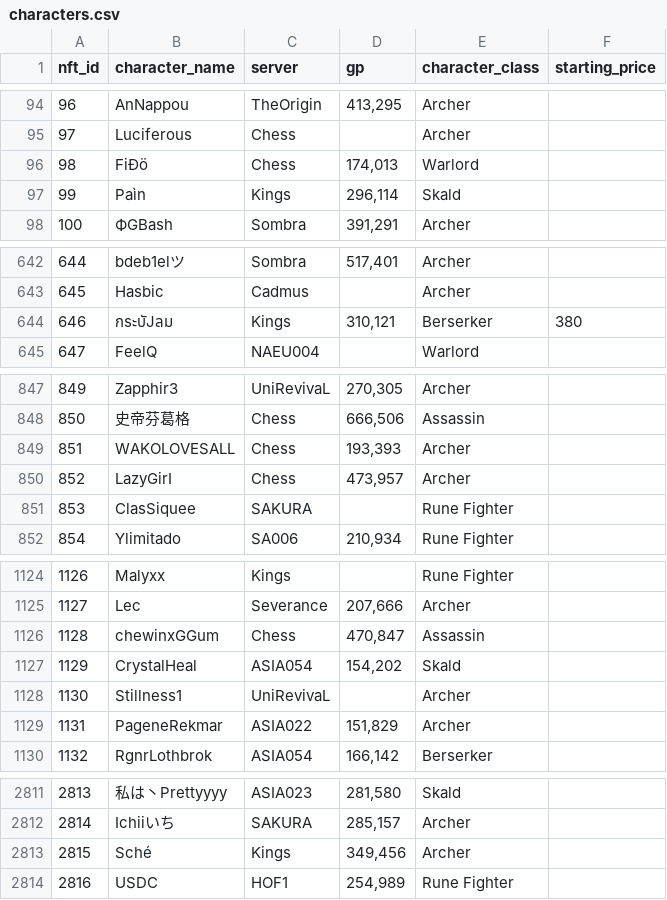
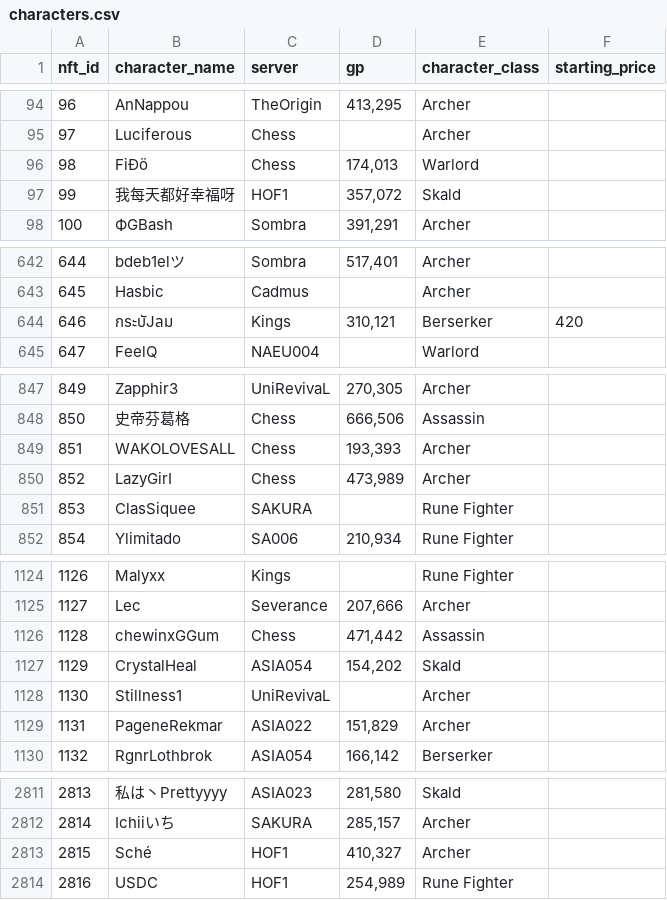
Before and after one commit to lyurgg/ymir-nft-character-search, a CSV file: characters.csv, drawn as a sheet; only a part is shown, gaps mark what is left out; the diff covers the shown part only.

```diff
--- a/characters.csv
+++ b/characters.csv
@@ -96,3 +96,3 @@ nft_id,character_name,server,gp,character_class,starting_price
 98,FiÐö,Chess,"174,013",Warlord,
-99,Paìn,Kings,"296,114",Skald,
+99,我每天都好幸福呀,HOF1,"357,072",Skald,
 100,ФGBash,Sombra,"391,291",Archer,
@@ -643,3 +643,3 @@ nft_id,character_name,server,gp,character_class,starting_price
 645,Hasbic,Cadmus,,Archer,
-646,กsะบัJลม,Kings,"310,121",Berserker,380
+646,กsะบัJลม,Kings,"310,121",Berserker,420
 647,FeelQ,NAEU004,,Warlord,
@@ -849,3 +849,3 @@ nft_id,character_name,server,gp,character_class,starting_price
 851,WAKOLOVESALL,Chess,"193,393",Archer,
-852,LazyGirI,Chess,"473,957",Archer,
+852,LazyGirI,Chess,"473,989",Archer,
 853,ClasSiquee,SAKURA,,Rune Fighter,
@@ -1125,3 +1125,3 @@ nft_id,character_name,server,gp,character_class,starting_price
 1127,Lec,Severance,"207,666",Archer,
-1128,chewinxGGum,Chess,"470,847",Assassin,
+1128,chewinxGGum,Chess,"471,442",Assassin,
 1129,CrystalHeal,ASIA054,"154,202",Skald,
@@ -2812,3 +2812,3 @@ nft_id,character_name,server,gp,character_class,starting_price
 2814,Ichiiいち,SAKURA,"285,157",Archer,
-2815,Sché,Kings,"349,456",Archer,
+2815,Sché,HOF1,"410,327",Archer,
 2816,USDC,HOF1,"254,989",Rune Fighter,
```
Also changed, not shown: 3 edited cells elsewhere in this file, 20 other files.
